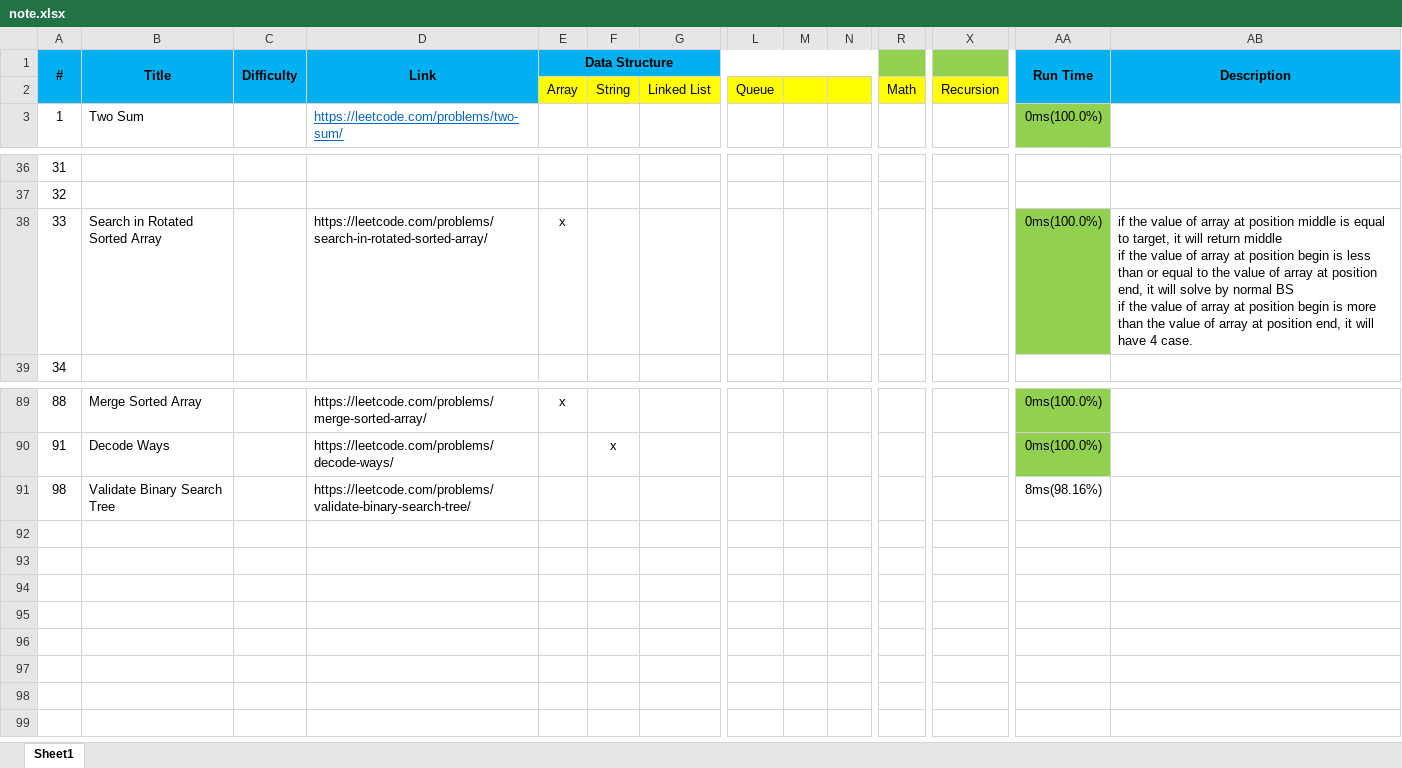
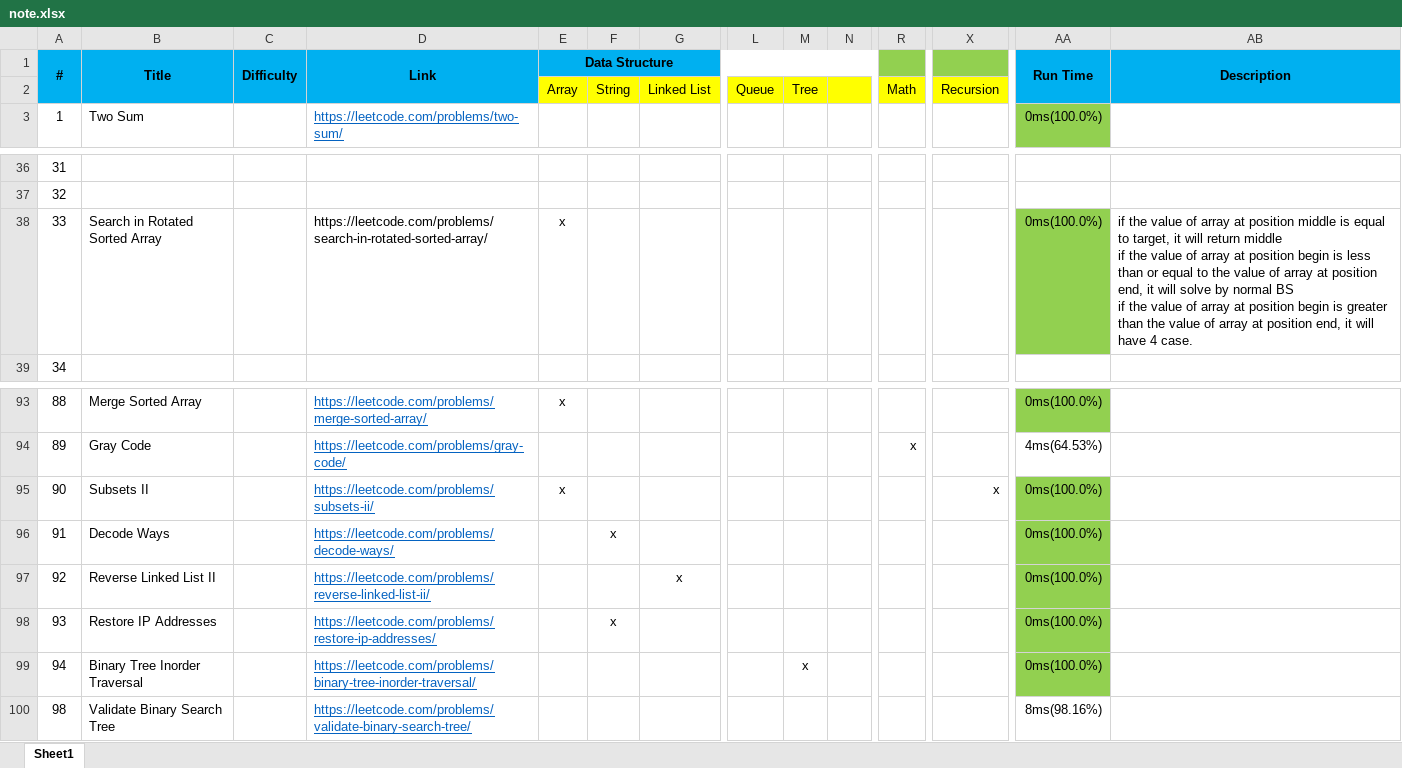
Before and after one commit to thanghv97/Coding-Practice-LeetCode, an Excel workbook: note.xlsx, sheet Sheet1, drawn as a sheet; only a part is shown, gaps mark what is left out; values as stored, in another font and other column widths than the file's, no borders; conditional formats not drawn; addresses are those after the commit; rows hold the shown columns only; the diff covers the shown part only; the diff names each change by its address in the sheet, - before the commit and + after, or states it on an @@ line.

Commit message:
update 84->95 problem

```diff
--- a/note.xlsx (sheet Sheet1)
+++ b/note.xlsx (sheet Sheet1)
-M2: (empty)
+M2: Tree
-AB38 (Description): …begin is more than the…
+AB38 (Description): …begin is greater than the…
@@ D93 underline: off → on, text colour: black → #0563C1 @@
+row 94: 89 | Gray Code | Medium | https://leetcode.com/problems/gray-code/ |  |  |  |  |  |  | x |  | 4ms(64.53%)
+row 95: 90 | Subsets II | Medium | https://leetcode.com/problems/subsets-ii/ | x |  |  |  |  |  |  | x | 0ms(100.0%)
@@ D96 underline: off → on, text colour: black → #0563C1 @@
+row 97: 92 | Reverse Linked List II | Medium | https://leetcode.com/problems/reverse-linked-list-ii/ |  |  | x |  |  |  |  |  | 0ms(100.0%)
+row 98: 93 | Restore IP Addresses | Medium | https://leetcode.com/problems/restore-ip-addresses/ |  | x |  |  |  |  |  |  | 0ms(100.0%)
+row 99: 94 | Binary Tree Inorder Traversal | Medium | https://leetcode.com/problems/binary-tree-inorder-traversal/ |  |  |  |  | x |  |  |  | 0ms(100.0%)
@@ D100 underline: off → on, text colour: black → #0563C1 @@
```
Also changed, not shown: 4 added rows, 1 edited cell and cell formats elsewhere in this sheet, 11 other files.
